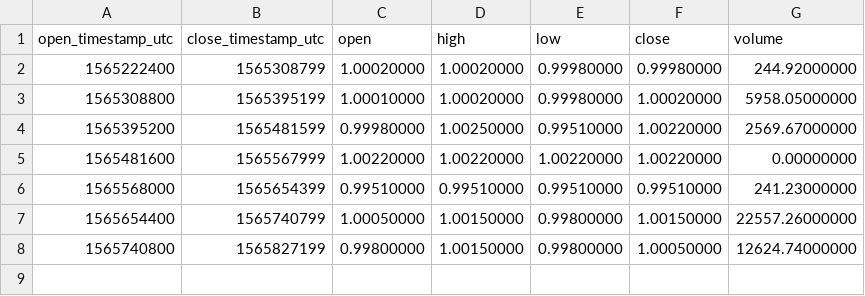
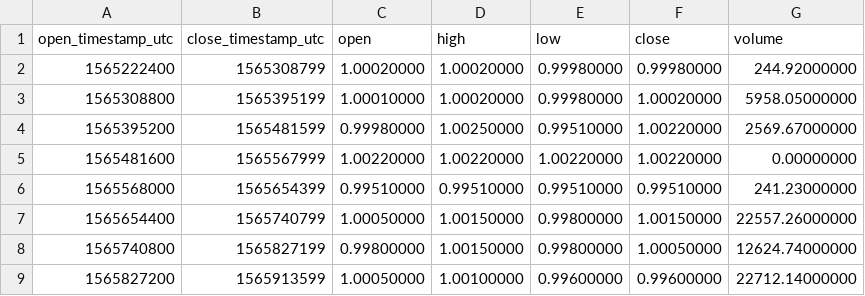
Before and after one commit to cryptobigbro/binance-TUSDBTUSD, a CSV file: binance-TUSDBTUSD-1d.csv, drawn as a sheet.

```diff
--- a/binance-TUSDBTUSD-1d.csv
+++ b/binance-TUSDBTUSD-1d.csv
@@ -8 +8,2 @@ open_timestamp_utc,close_timestamp_utc,open,high,low,close,volume
 1565740800,1565827199,0.99800000,1.00150000,0.99800000,1.00050000,12624.74000000
+1565827200,1565913599,1.00050000,1.00100000,0.99600000,0.99600000,22712.14000000
```
Also changed, not shown: binance-TUSDBTUSD-1h.csv, 1 other file.
